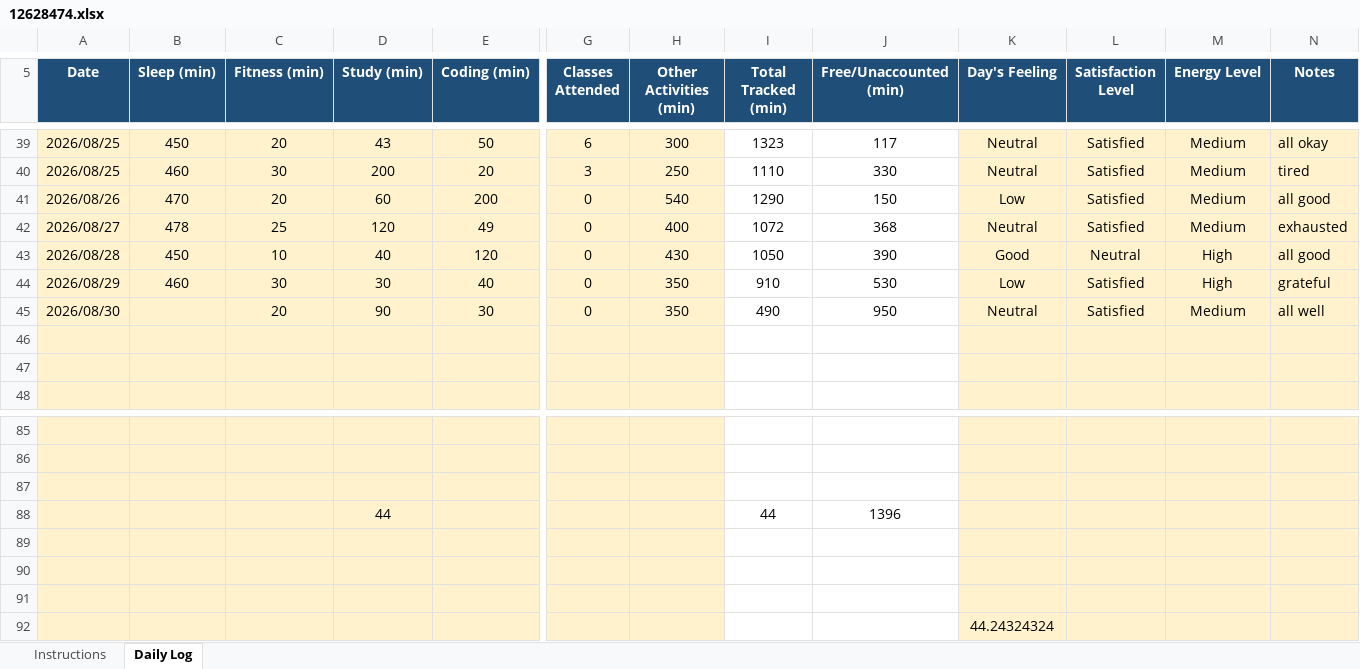
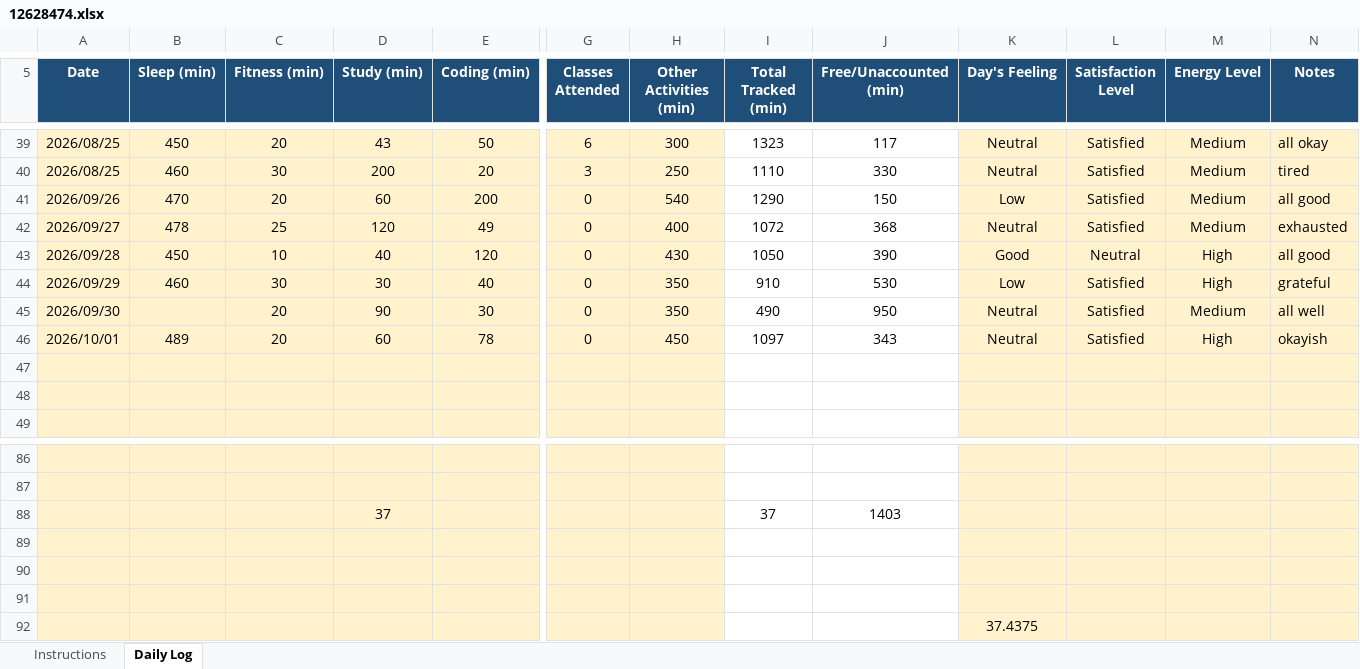
Before and after one commit to drishtisharma0263-cyber/776, an Excel workbook: 12628474.xlsx, sheet Daily Log, drawn as a sheet; only a part is shown, gaps mark what is left out; values as stored, in another font and other column widths than the file's, no borders; conditional formats not drawn; removed rows and columns are numbered as before the commit, all else as after; rows hold the shown columns only; the diff names each change by its address in the sheet, - before the commit and + after, or states it on an @@ line.

Commit message:
updated on oct1

```diff
--- a/12628474.xlsx (sheet Daily Log)
+++ b/12628474.xlsx (sheet Daily Log)
-A41 (Date): 2026/08/26
+A41 (Date): 2026/09/26
-A42 (Date): 2026/08/27
+A42 (Date): 2026/09/27
-A43 (Date): 2026/08/28
+A43 (Date): 2026/09/28
-A44 (Date): 2026/08/29
+A44 (Date): 2026/09/29
-A45 (Date): 2026/08/30
+A45 (Date): 2026/09/30
+row 46: 2026/10/01 | 489 | 20 | 60 | 78 | 0 | 450 | 1097 | 343 | Neutral | Satisfied | High | okayish
-row 88: (empty)
+row 88:  |  |  | 37 |  |  |  | 37 | 1403
-row 88:  |  |  | 44 |  |  |  | 44 | 1396
-K92 (Day's Feeling): 44.24324324
+K92 (Day's Feeling): 37.4375
```
Also changed, not shown: formulas that keep their value.
